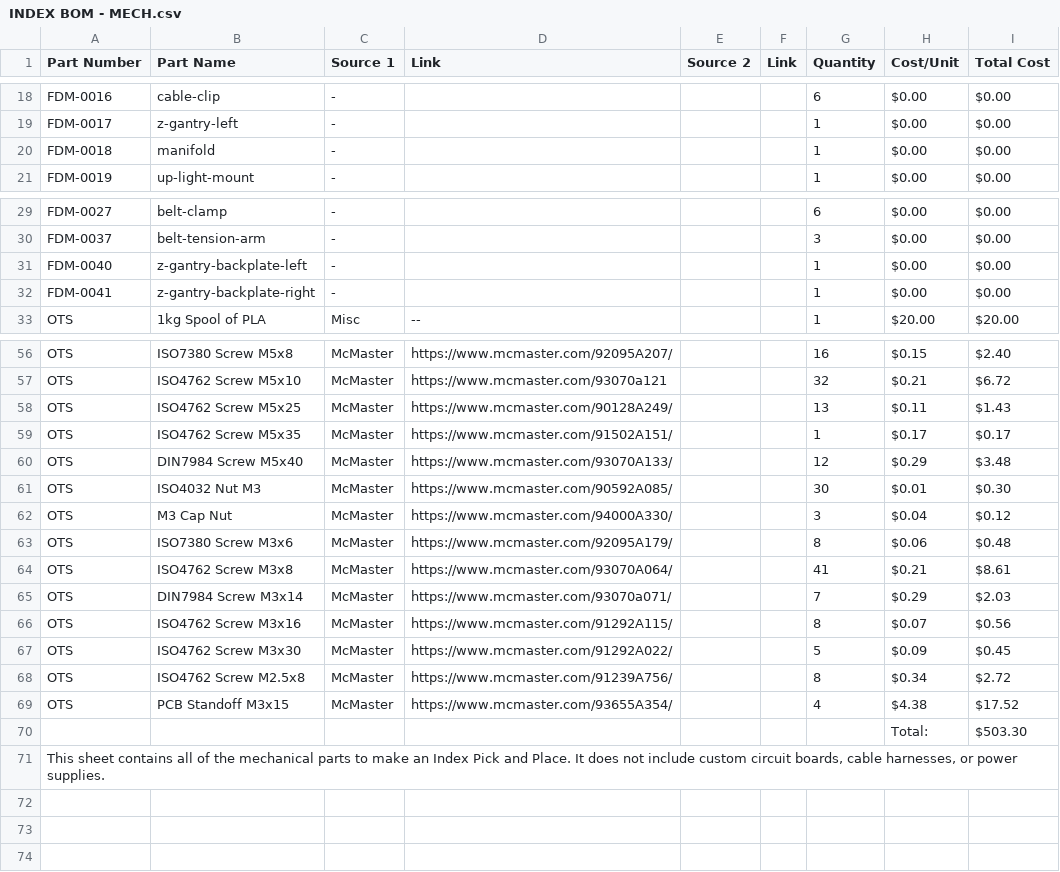
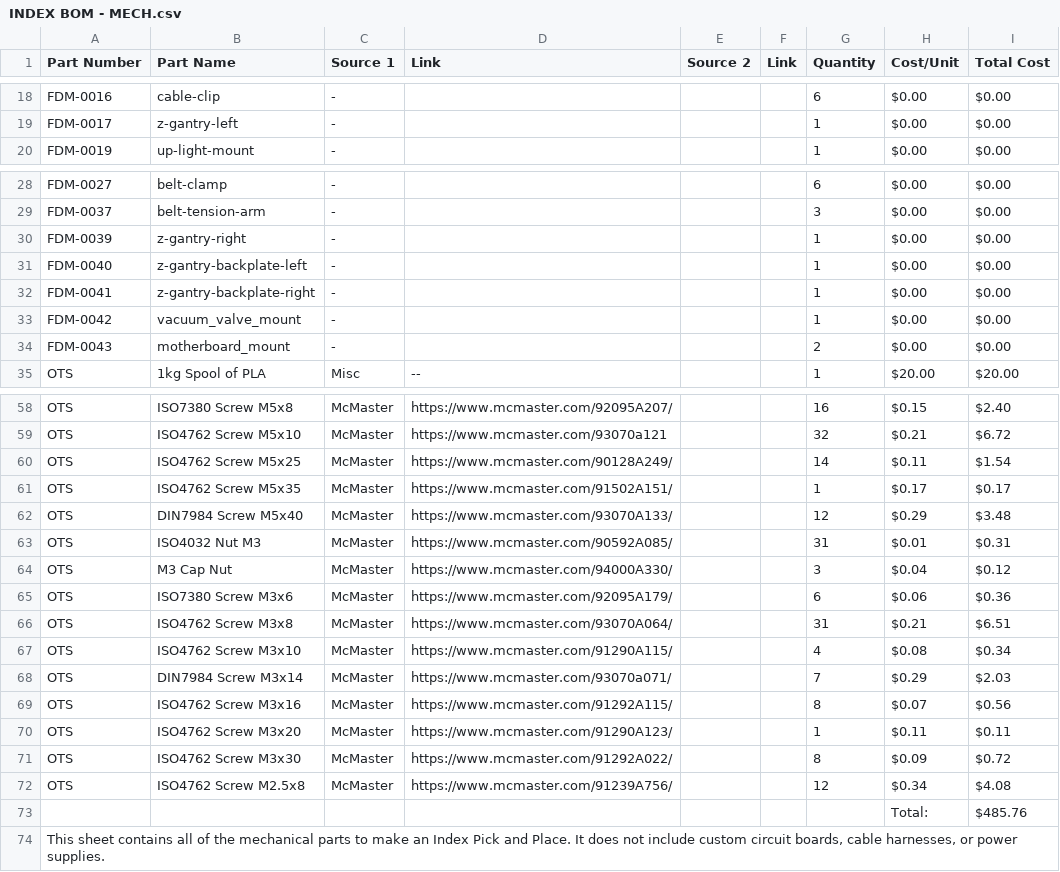
Before and after one commit to opulo-inc/lumenpnp, a CSV file: pnp/INDEX BOM - MECH.csv, drawn as a sheet; only a part is shown, gaps mark what is left out; removed rows and columns are numbered as before the commit, all else as after; the diff names each change by its address in the sheet, - before the commit and + after, or states it on an @@ line.

```diff
--- a/pnp/INDEX BOM - MECH.csv
+++ b/pnp/INDEX BOM - MECH.csv
-row 20: FDM-0018 | manifold | - |  |  |  | 1 | $0.00 | $0.00
+row 30: FDM-0039 | z-gantry-right | - |  |  |  | 1 | $0.00 | $0.00
+row 33: FDM-0042 | vacuum_valve_mount | - |  |  |  | 1 | $0.00 | $0.00
+row 34: FDM-0043 | motherboard_mount | - |  |  |  | 2 | $0.00 | $0.00
-G60 (Quantity): 13
+G60 (Quantity): 14
-I60 (Total Cost): $1.43
+I60 (Total Cost): $1.54
-G63 (Quantity): 30
+G63 (Quantity): 31
-I63 (Total Cost): $0.30
+I63 (Total Cost): $0.31
-G65 (Quantity): 8
+G65 (Quantity): 6
-I65 (Total Cost): $0.48
+I65 (Total Cost): $0.36
-G66 (Quantity): 41
+G66 (Quantity): 31
-I66 (Total Cost): $8.61
+I66 (Total Cost): $6.51
+row 67: OTS | ISO4762 Screw M3x10 | McMaster | https://www.mcmaster.com/91290A115/ |  |  | 4 | $0.08 | $0.34
+row 70: OTS | ISO4762 Screw M3x20 | McMaster | https://www.mcmaster.com/91290A123/ |  |  | 1 | $0.11 | $0.11
-G71 (Quantity): 5
+G71 (Quantity): 8
-I71 (Total Cost): $0.45
+I71 (Total Cost): $0.72
-G72 (Quantity): 8
+G72 (Quantity): 12
-I72 (Total Cost): $2.72
+I72 (Total Cost): $4.08
-row 69: OTS | PCB Standoff M3x15 | McMaster | https://www.mcmaster.com/93655A354/ |  |  | 4 | $4.38 | $17.52
-I73 (Total Cost): $503.30
+I73 (Total Cost): $485.76
```
Also changed, not shown: parts.csv, 4 other files.
